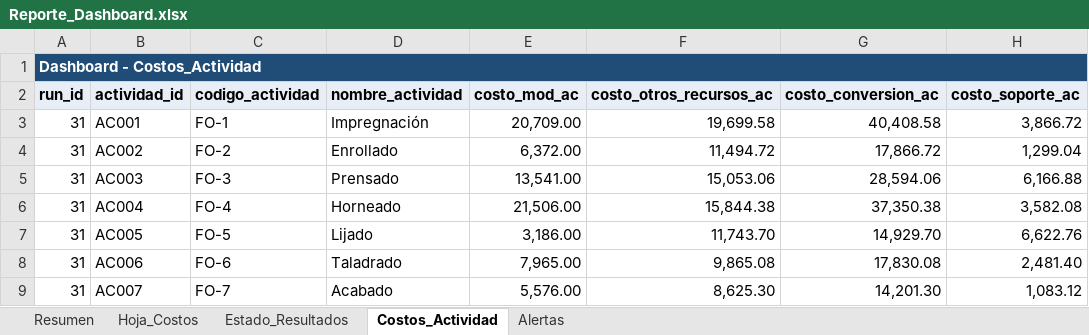
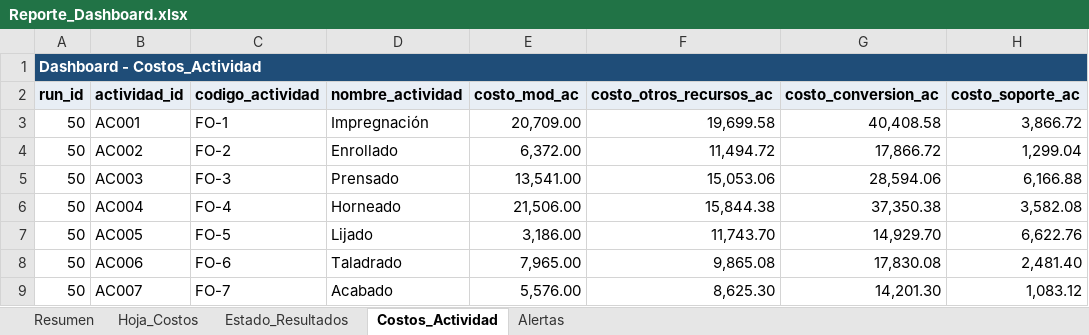
Before and after one commit to Farid9P/Sistema-de-Costeo-ABC-por-Ordenes-de-Trabajo, an Excel workbook: reports/Reporte_Dashboard.xlsx, sheet Costos_Actividad, drawn as a sheet; only a part is shown; values as stored, in another font and other column widths than the file's, no borders; charts and pictures not drawn; the diff names each change by its address in the sheet, - before the commit and + after, or states it on an @@ line.

```diff
--- a/reports/Reporte_Dashboard.xlsx (sheet Costos_Actividad)
+++ b/reports/Reporte_Dashboard.xlsx (sheet Costos_Actividad)
-A3:A9 (run_id): 31
+A3:A9 (run_id): 50
```
Also changed, not shown: sheet Alertas, sheet Estado_Resultados, sheet Hoja_Costos, reports/Reporte_Estado_Resultados.xlsx, reports/Reporte_Hoja_Costos_OT.xlsx, 11 other files.
